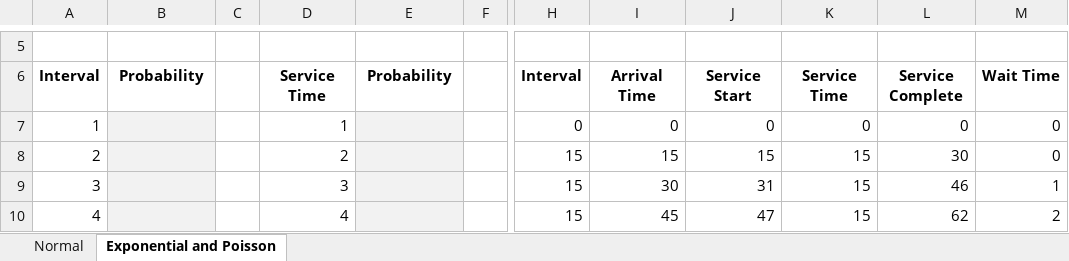
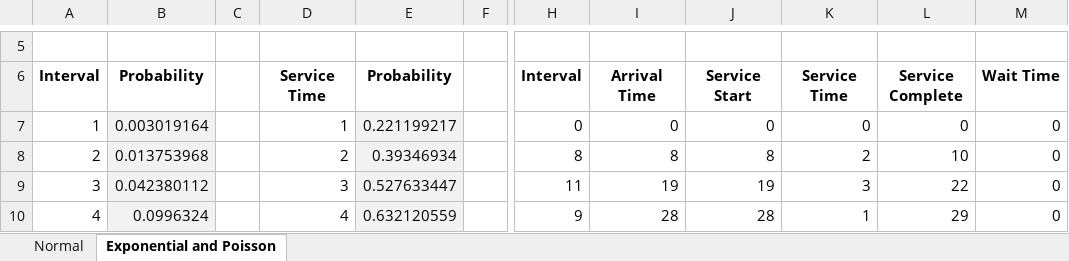
Before and after one commit to CodeByNehaB/Data-anaytics, an Excel workbook: EXCEL/Exercise Files/Chapter04/Chapter_4_Challenge.xlsx, sheet Exponential and Poisson, drawn as a sheet; only a part is shown, gaps mark what is left out; values as stored, in another font and other column widths than the file's, no borders; the diff covers the shown part only; the diff names each change by its address in the sheet, - before the commit and + after, or states it on an @@ line.

```diff
--- a/EXCEL/Exercise Files/Chapter04/Chapter_4_Challenge.xlsx (sheet Exponential and Poisson)
+++ b/EXCEL/Exercise Files/Chapter04/Chapter_4_Challenge.xlsx (sheet Exponential and Poisson)
-B7: (empty)
+B7: 0.003019164
-E7: (empty)
+E7: 0.221199217
-B8: (empty)
+B8: 0.013753968
-E8: (empty)
+E8: 0.39346934
-H8: 15
+H8: 8
-I8: 15
+I8: 8
-J8: 15
+J8: 8
-K8: 15
+K8: 2
-L8: 30
+L8: 10
-B9: (empty)
+B9: 0.042380112
-E9: (empty)
+E9: 0.527633447
-H9: 15
+H9: 11
-I9: 30
+I9: 19
-J9: 31
+J9: 19
-K9: 15
+K9: 3
-L9: 46
+L9: 22
-M9: 1
+M9: 0
-B10: (empty)
+B10: 0.0996324
-E10: (empty)
+E10: 0.632120559
-H10: 15
+H10: 9
-I10: 45
+I10: 28
-J10: 47
+J10: 28
-K10: 15
+K10: 1
-L10: 62
+L10: 29
-M10: 2
+M10: 0
```
Also changed, not shown: 86 edited cells elsewhere in this sheet, sheet Normal, EXCEL/Exercise Files/Chapter04/04_03_Exponential.xlsx, EXCEL/Exercise Files/Chapter04/04_04_Poisson.xlsx, 13 other files.
